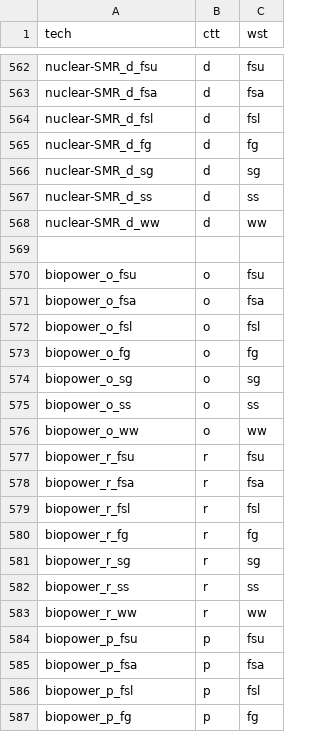
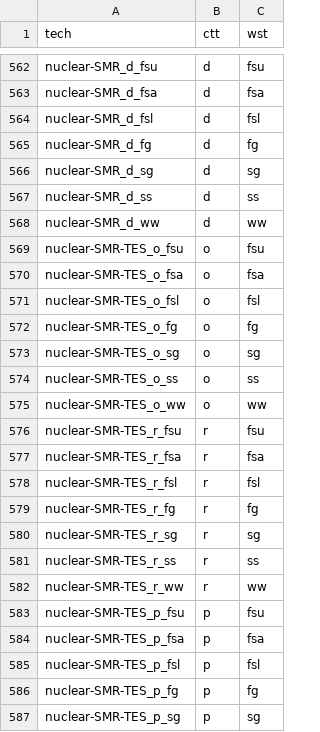
Before and after one commit to Ethan-s-PhD/ReEDS-2.0, a CSV file: postprocessing/bokehpivot/in/reeds2/tech_ctt_wst.csv, drawn as a sheet; only a part is shown, gaps mark what is left out; the shorter side is filled out with more unchanged rows; the diff covers the shown part only; the diff names each change by its address in the sheet, - before the commit and + after, or states it on an @@ line.

Commit message:
created a tes copy of all relevant instances matching the regex string 'nuclear.*smr' in file search

```diff
--- a/postprocessing/bokehpivot/in/reeds2/tech_ctt_wst.csv
+++ b/postprocessing/bokehpivot/in/reeds2/tech_ctt_wst.csv
-row 569: (empty)
+row 569: nuclear-SMR-TES_o_fsu | o | fsu
+row 570: nuclear-SMR-TES_o_fsa | o | fsa
+row 571: nuclear-SMR-TES_o_fsl | o | fsl
+row 572: nuclear-SMR-TES_o_fg | o | fg
+row 573: nuclear-SMR-TES_o_sg | o | sg
+row 574: nuclear-SMR-TES_o_ss | o | ss
+row 575: nuclear-SMR-TES_o_ww | o | ww
+row 576: nuclear-SMR-TES_r_fsu | r | fsu
+row 577: nuclear-SMR-TES_r_fsa | r | fsa
+row 578: nuclear-SMR-TES_r_fsl | r | fsl
+row 579: nuclear-SMR-TES_r_fg | r | fg
+row 580: nuclear-SMR-TES_r_sg | r | sg
+row 581: nuclear-SMR-TES_r_ss | r | ss
+row 582: nuclear-SMR-TES_r_ww | r | ww
+row 583: nuclear-SMR-TES_p_fsu | p | fsu
+row 584: nuclear-SMR-TES_p_fsa | p | fsa
+row 585: nuclear-SMR-TES_p_fsl | p | fsl
+row 586: nuclear-SMR-TES_p_fg | p | fg
+row 587: nuclear-SMR-TES_p_sg | p | sg
```
Also changed, not shown: 9 added rows elsewhere in this file, 12 other files.
